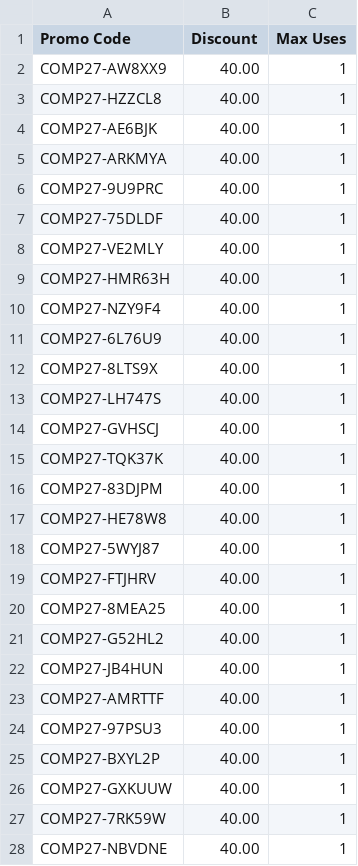
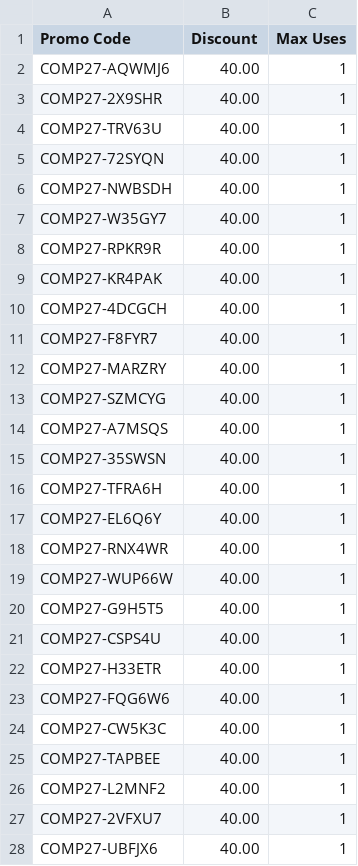
Before and after one commit to gprh7f6t49-byte/atvenu-fan-activations, a CSV file: public/samples/comp-codes.csv, drawn as a sheet; only a part is shown; the diff covers the shown part only.

```diff
--- a/public/samples/comp-codes.csv
+++ b/public/samples/comp-codes.csv
@@ -1,28 +1,28 @@
 Promo Code,Discount,Max Uses
-COMP27-AW8XX9,40.00,1
-COMP27-HZZCL8,40.00,1
-COMP27-AE6BJK,40.00,1
-COMP27-ARKMYA,40.00,1
-COMP27-9U9PRC,40.00,1
-COMP27-75DLDF,40.00,1
-COMP27-VE2MLY,40.00,1
-COMP27-HMR63H,40.00,1
-COMP27-NZY9F4,40.00,1
-COMP27-6L76U9,40.00,1
-COMP27-8LTS9X,40.00,1
-COMP27-LH747S,40.00,1
-COMP27-GVHSCJ,40.00,1
-COMP27-TQK37K,40.00,1
-COMP27-83DJPM,40.00,1
-COMP27-HE78W8,40.00,1
-COMP27-5WYJ87,40.00,1
-COMP27-FTJHRV,40.00,1
-COMP27-8MEA25,40.00,1
-COMP27-G52HL2,40.00,1
-COMP27-JB4HUN,40.00,1
-COMP27-AMRTTF,40.00,1
-COMP27-97PSU3,40.00,1
-COMP27-BXYL2P,40.00,1
-COMP27-GXKUUW,40.00,1
-COMP27-7RK59W,40.00,1
-COMP27-NBVDNE,40.00,1
+COMP27-AQWMJ6,40.00,1
+COMP27-2X9SHR,40.00,1
+COMP27-TRV63U,40.00,1
+COMP27-72SYQN,40.00,1
+COMP27-NWBSDH,40.00,1
+COMP27-W35GY7,40.00,1
+COMP27-RPKR9R,40.00,1
+COMP27-KR4PAK,40.00,1
+COMP27-4DCGCH,40.00,1
+COMP27-F8FYR7,40.00,1
+COMP27-MARZRY,40.00,1
+COMP27-SZMCYG,40.00,1
+COMP27-A7MSQS,40.00,1
+COMP27-35SWSN,40.00,1
+COMP27-TFRA6H,40.00,1
+COMP27-EL6Q6Y,40.00,1
+COMP27-RNX4WR,40.00,1
+COMP27-WUP66W,40.00,1
+COMP27-G9H5T5,40.00,1
+COMP27-CSPS4U,40.00,1
+COMP27-H33ETR,40.00,1
+COMP27-FQG6W6,40.00,1
+COMP27-CW5K3C,40.00,1
+COMP27-TAPBEE,40.00,1
+COMP27-L2MNF2,40.00,1
+COMP27-2VFXU7,40.00,1
+COMP27-UBFJX6,40.00,1
```
Also changed, not shown: 53 edited cells elsewhere in this file, public/samples/comp-list.csv, public/samples/crew-codes.csv, 26 other files.
